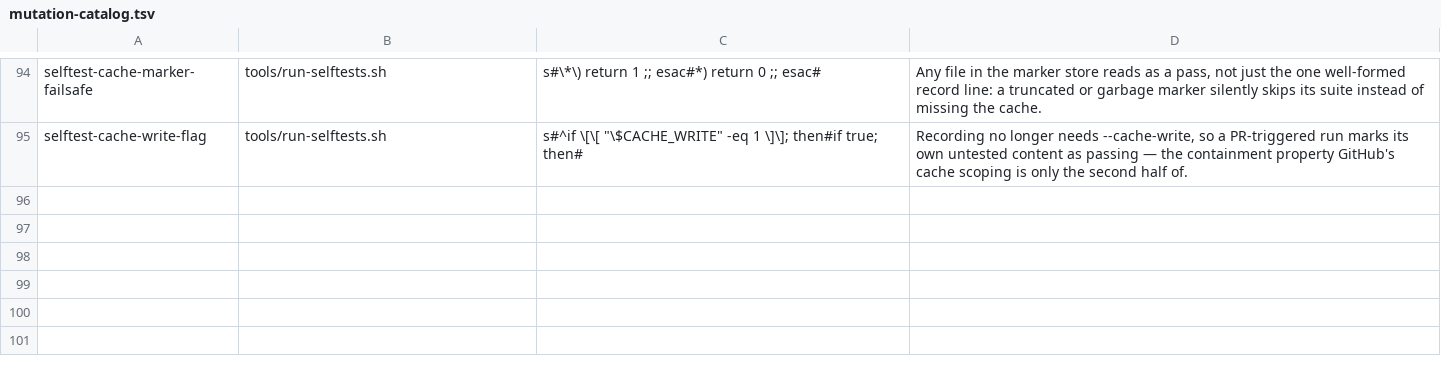
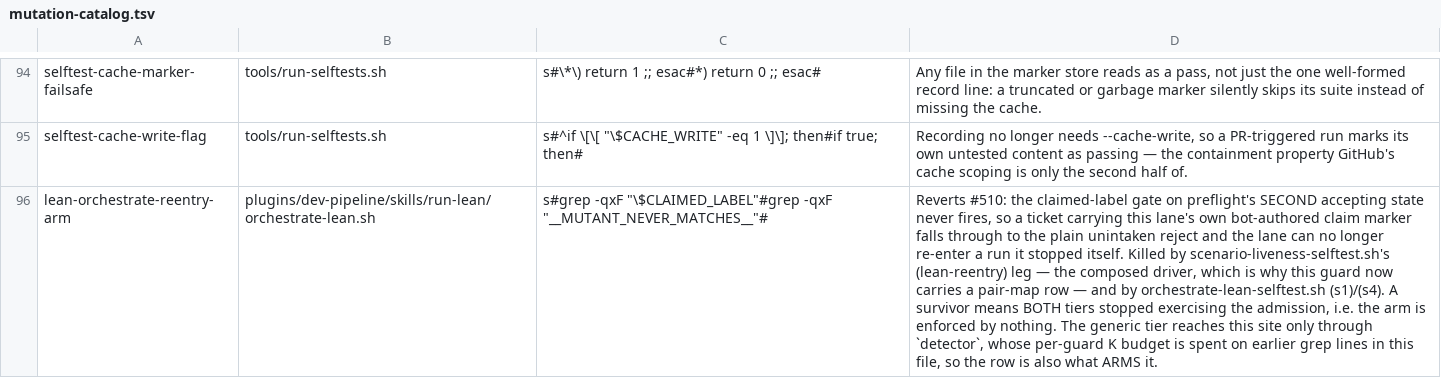
Before and after one commit to manoldonev/second-shift, a TSV file: tools/mutation-catalog.tsv, drawn as a sheet; only a part is shown, gaps mark what is left out; the diff names each change by its address in the sheet, - before the commit and + after, or states it on an @@ line.

```diff
--- a/tools/mutation-catalog.tsv
+++ b/tools/mutation-catalog.tsv
+row 96: lean-orchestrate-reentry-arm | plugins/dev-pipeline/skills/run-lean/orchestrate-lean.sh | s#grep -qxF "\$CLAIMED_LABEL"#grep -qxF "__MUTANT_NEVER_MATCHES__"# | Reverts #510: the claimed-label gate on preflight's SECOND accepting state never fires, so a ticket carrying this lane's own bot-authored claim marker falls through to the plain unintaken reject and the lane can no longer re-enter a run it stopped itself. Killed by scenario-liveness-selftest.sh's (lean-reentry) leg — the composed driver, which is why this guard now carries a pair-map row — and by orchestrate-lean-selftest.sh (s1)/(s4). A survivor means BOTH tiers stopped exercising the admission, i.e. the arm is enforced by nothing. The generic tier reaches this site only through `detector`, whose per-guard K budget is spent on earlier grep lines in this file, so the row is also what ARMS it.
```
Also changed, not shown: tools/mutation-pair-map.tsv, 1 other file.
